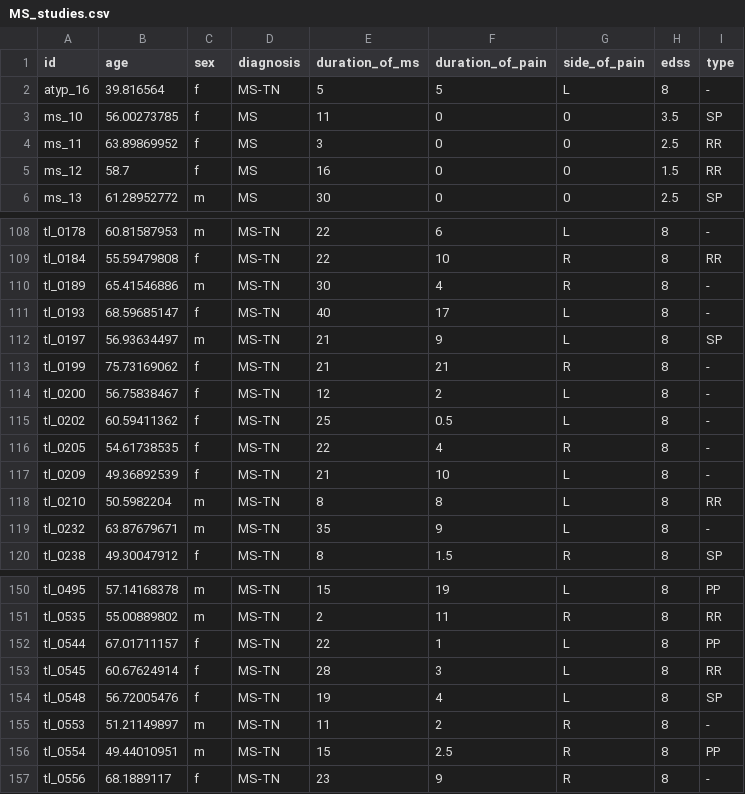
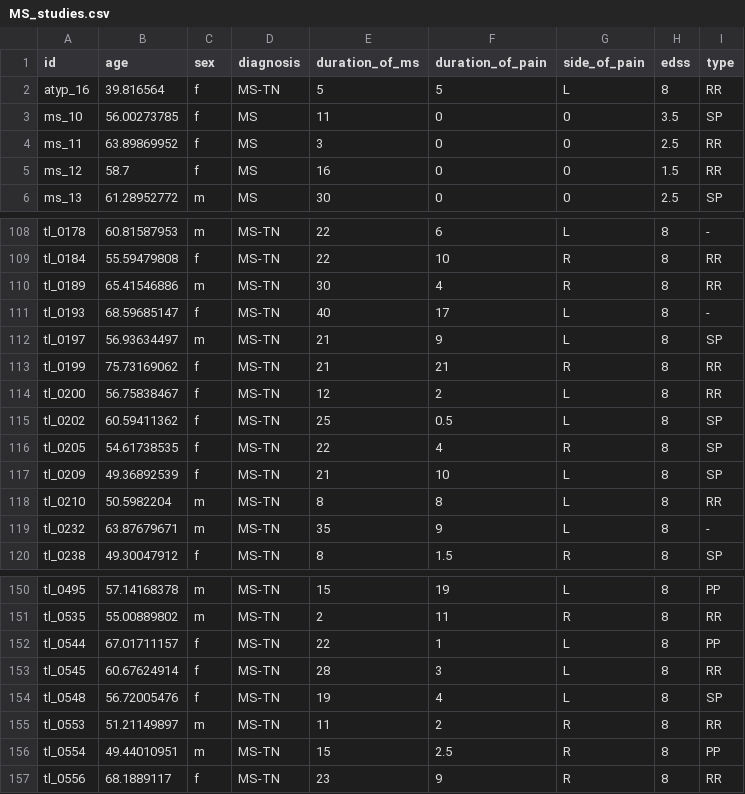
Before and after one commit to latypovt/MSTN_GM, a CSV file: stats/MS_studies.csv, drawn as a sheet; only a part is shown, gaps mark what is left out; the diff covers the shown part only.

Commit message:
Modified ms type

```diff
--- a/stats/MS_studies.csv
+++ b/stats/MS_studies.csv
@@ -1,3 +1,3 @@
 id,age,sex,diagnosis,duration_of_ms,duration_of_pain,side_of_pain,edss,type
-atyp_16,39.816564,f,MS-TN,5,5,L,8,-
+atyp_16,39.816564,f,MS-TN,5,5,L,8,RR
 ms_10,56.00273785,f,MS,11,0,0,3.5,SP
@@ -109,10 +109,10 @@ tl_0178,60.81587953,m,MS-TN,22,6,L,8,-
 tl_0184,55.59479808,f,MS-TN,22,10,R,8,RR
-tl_0189,65.41546886,m,MS-TN,30,4,R,8,-
+tl_0189,65.41546886,m,MS-TN,30,4,R,8,RR
 tl_0193,68.59685147,f,MS-TN,40,17,L,8,-
 tl_0197,56.93634497,m,MS-TN,21,9,L,8,SP
-tl_0199,75.73169062,f,MS-TN,21,21,R,8,-
-tl_0200,56.75838467,f,MS-TN,12,2,L,8,-
-tl_0202,60.59411362,f,MS-TN,25,0.5,L,8,-
-tl_0205,54.61738535,f,MS-TN,22,4,R,8,-
-tl_0209,49.36892539,f,MS-TN,21,10,L,8,-
+tl_0199,75.73169062,f,MS-TN,21,21,R,8,RR
+tl_0200,56.75838467,f,MS-TN,12,2,L,8,RR
+tl_0202,60.59411362,f,MS-TN,25,0.5,L,8,SP
+tl_0205,54.61738535,f,MS-TN,22,4,R,8,SP
+tl_0209,49.36892539,f,MS-TN,21,10,L,8,SP
 tl_0210,50.5982204,m,MS-TN,8,8,L,8,RR
@@ -154,4 +154,4 @@ tl_0545,60.67624914,f,MS-TN,28,3,L,8,RR
 tl_0548,56.72005476,f,MS-TN,19,4,L,8,SP
-tl_0553,51.21149897,m,MS-TN,11,2,R,8,-
+tl_0553,51.21149897,m,MS-TN,11,2,R,8,RR
 tl_0554,49.44010951,m,MS-TN,15,2.5,R,8,PP
-tl_0556,68.1889117,f,MS-TN,23,9,R,8,-
+tl_0556,68.1889117,f,MS-TN,23,9,R,8,RR
```
Also changed, not shown: 24 edited cells elsewhere in this file, 1 other file.
